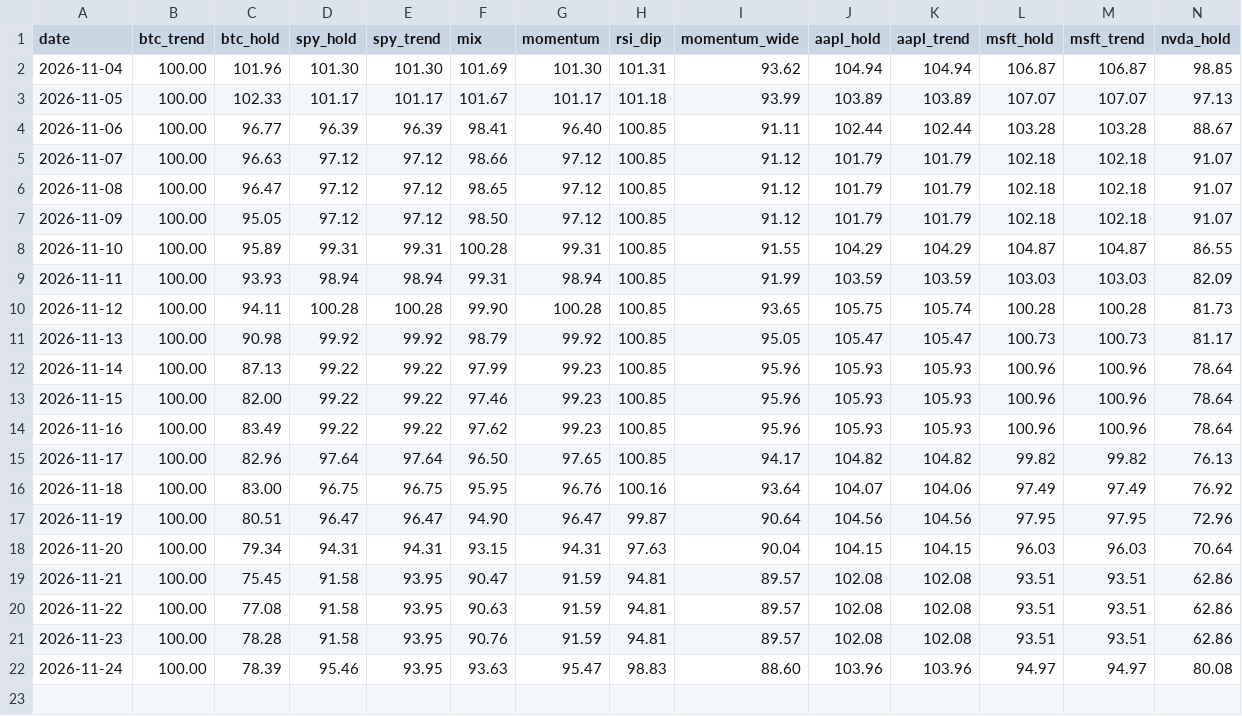
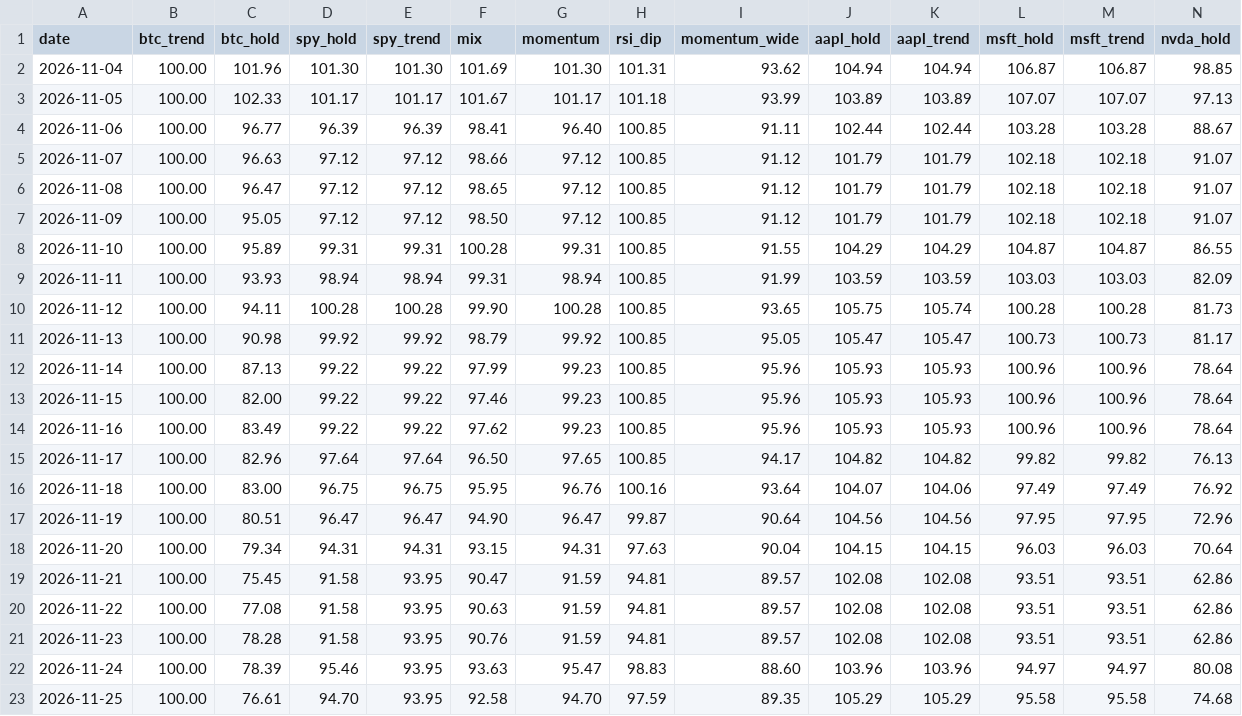
Before and after one commit to rambitllc-dot/trading-bot, a CSV file: history.csv, drawn as a sheet; only a part is shown; rows hold the shown columns only; the diff names each change by its address in the sheet, - before the commit and + after, or states it on an @@ line.

```diff
--- a/history.csv
+++ b/history.csv
+row 23: 2026-11-25 | 100.00 | 76.61 | 94.70 | 93.95 | 92.58 | 94.70 | 97.59 | 89.35 | 105.29 | 105.29 | 95.58 | 95.58 | 74.68
```
Also changed, not shown: timeline.csv, 4 other files.
